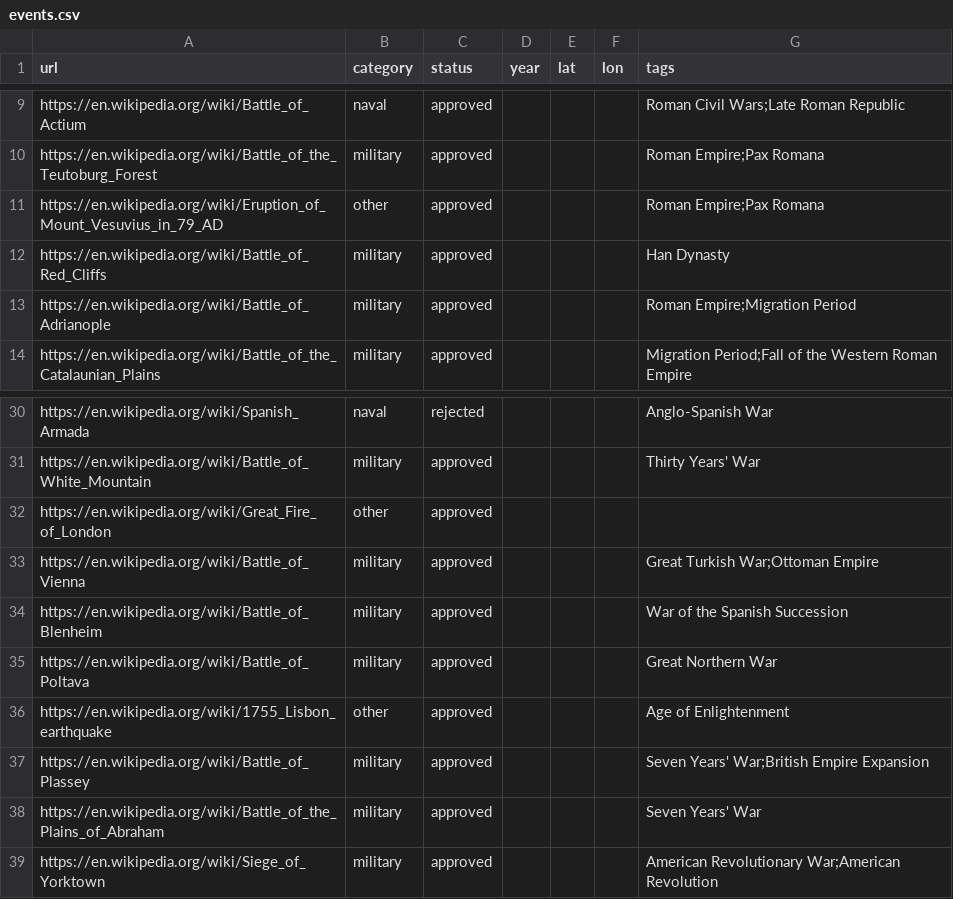
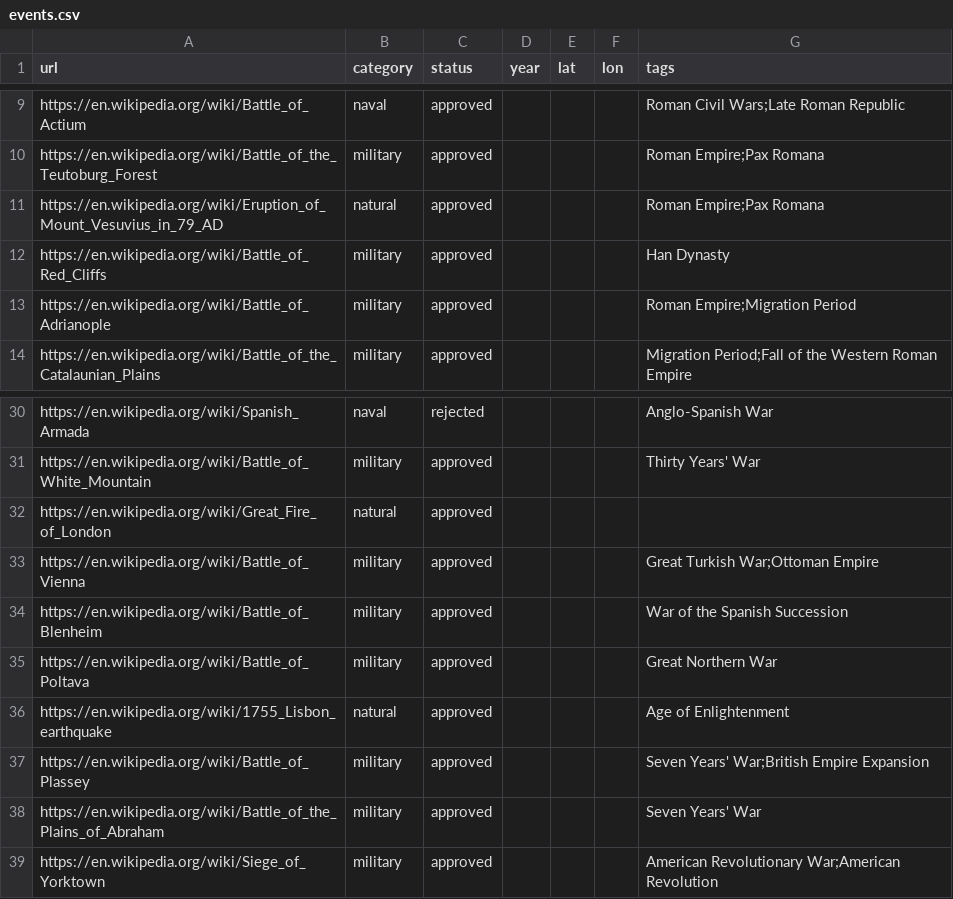
Before and after one commit to if22b042/HistoryAsAMap, a CSV file: seed/events.csv, drawn as a sheet; only a part is shown, gaps mark what is left out.

```diff
--- a/seed/events.csv
+++ b/seed/events.csv
@@ -10,3 +10,3 @@ https://en.wikipedia.org/wiki/Battle_of_Actium,naval,approved,,,,Roman Civil War
 https://en.wikipedia.org/wiki/Battle_of_the_Teutoburg_Forest,military,approved,,,,Roman Empire;Pax Romana
-https://en.wikipedia.org/wiki/Eruption_of_Mount_Vesuvius_in_79_AD,other,approved,,,,Roman Empire;Pax Romana
+https://en.wikipedia.org/wiki/Eruption_of_Mount_Vesuvius_in_79_AD,natural,approved,,,,Roman Empire;Pax Romana
 https://en.wikipedia.org/wiki/Battle_of_Red_Cliffs,military,approved,,,,Han Dynasty
@@ -31,3 +31,3 @@ https://en.wikipedia.org/wiki/Spanish_Armada,naval,rejected,,,,Anglo-Spanish War
 https://en.wikipedia.org/wiki/Battle_of_White_Mountain,military,approved,,,,Thirty Years' War
-https://en.wikipedia.org/wiki/Great_Fire_of_London,other,approved,,,,
+https://en.wikipedia.org/wiki/Great_Fire_of_London,natural,approved,,,,
 https://en.wikipedia.org/wiki/Battle_of_Vienna,military,approved,,,,Great Turkish War;Ottoman Empire
@@ -35,3 +35,3 @@ https://en.wikipedia.org/wiki/Battle_of_Blenheim,military,approved,,,,War of the
 https://en.wikipedia.org/wiki/Battle_of_Poltava,military,approved,,,,Great Northern War
-https://en.wikipedia.org/wiki/1755_Lisbon_earthquake,other,approved,,,,Age of Enlightenment
+https://en.wikipedia.org/wiki/1755_Lisbon_earthquake,natural,approved,,,,Age of Enlightenment
 https://en.wikipedia.org/wiki/Battle_of_Plassey,military,approved,,,,Seven Years' War;British Empire Expansion
```
Also changed, not shown: 21 other files.
